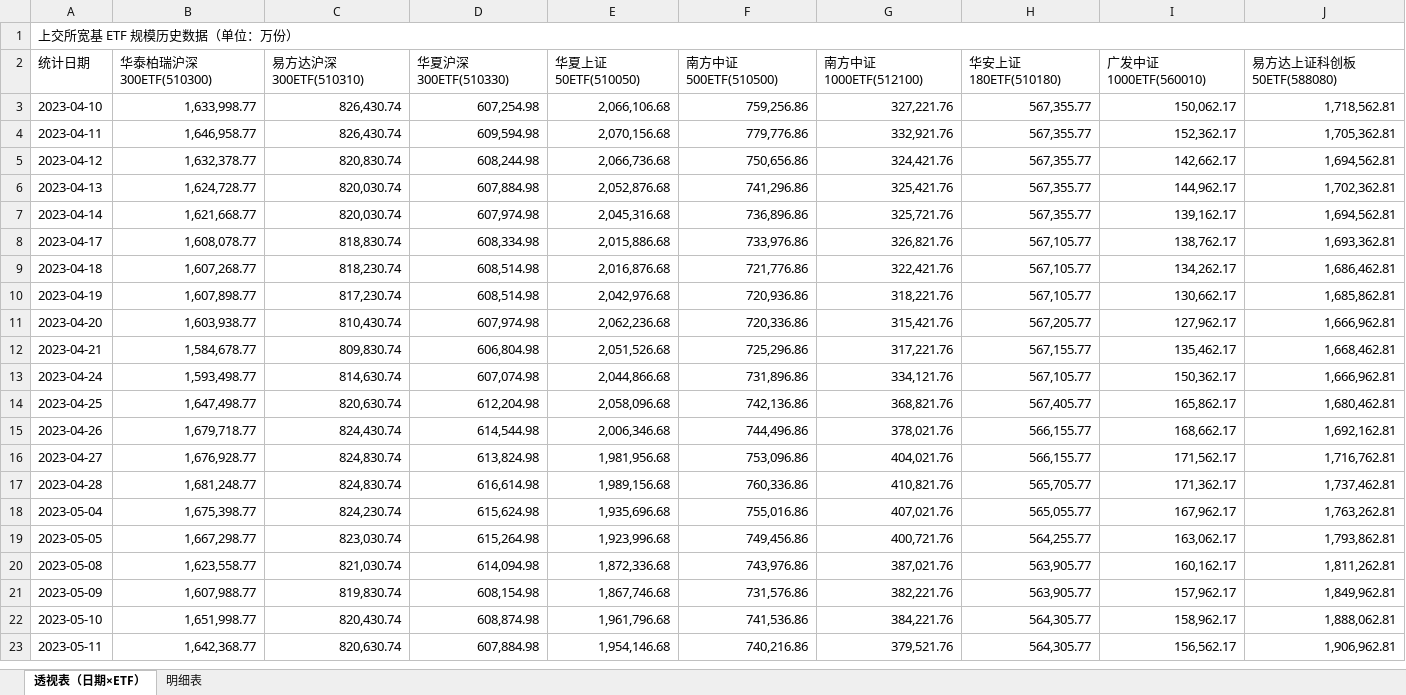
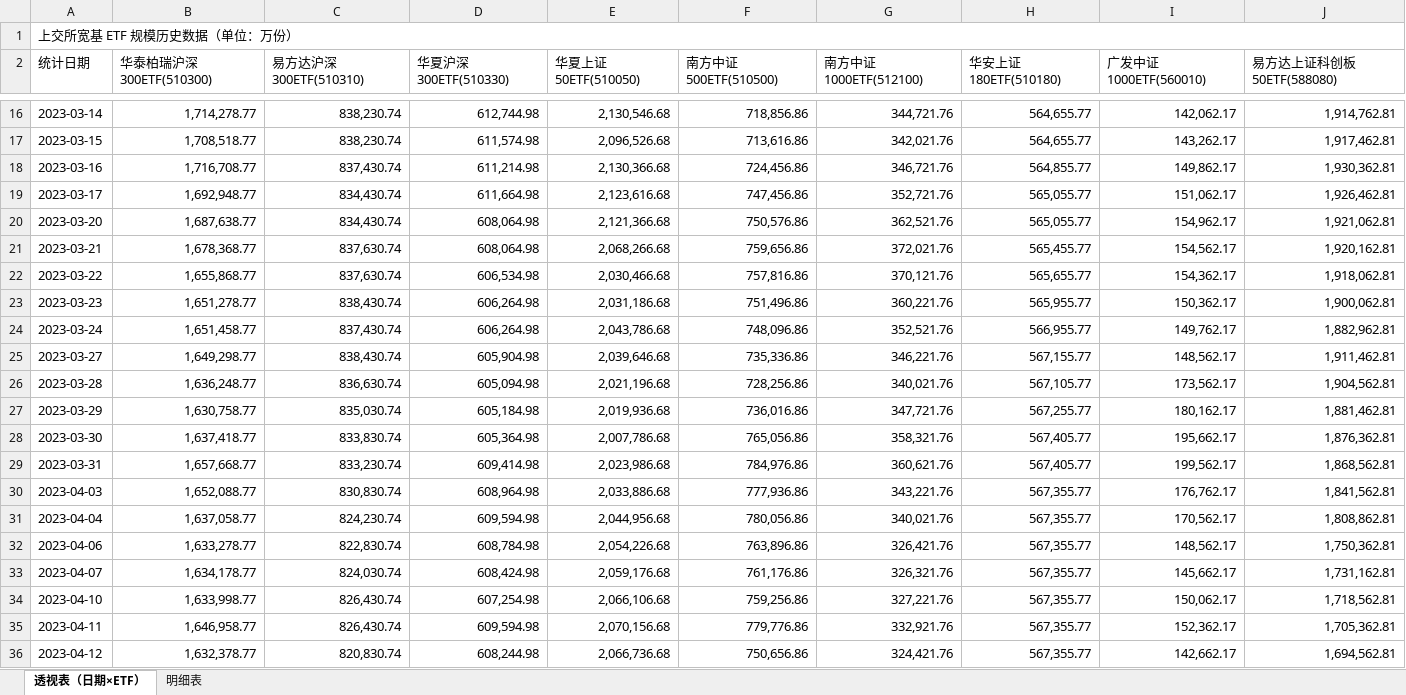
Before and after one commit to eddyvv/get_sse_etf_historical_data, an Excel workbook: sse_etf_data.xlsx, sheet 透视表（日期×ETF）, drawn as a sheet; only a part is shown, gaps mark what is left out; the shorter side is filled out with more unchanged rows; values as stored, in another font and other column widths than the file's, no cell formats; the diff covers the shown part only; the diff names each change by its address in the sheet, - before the commit and + after, or states it on an @@ line.

```diff
--- a/sse_etf_data.xlsx (sheet 透视表（日期×ETF）)
+++ b/sse_etf_data.xlsx (sheet 透视表（日期×ETF）)
+row 16: 2023-03-14 | 1,714,278.77 | 838,230.74 | 612,744.98 | 2,130,546.68 | 718,856.86 | 344,721.76 | 564,655.77 | 142,062.17 | 1,914,762.81
+row 17: 2023-03-15 | 1,708,518.77 | 838,230.74 | 611,574.98 | 2,096,526.68 | 713,616.86 | 342,021.76 | 564,655.77 | 143,262.17 | 1,917,462.81
+row 18: 2023-03-16 | 1,716,708.77 | 837,430.74 | 611,214.98 | 2,130,366.68 | 724,456.86 | 346,721.76 | 564,855.77 | 149,862.17 | 1,930,362.81
+row 19: 2023-03-17 | 1,692,948.77 | 834,430.74 | 611,664.98 | 2,123,616.68 | 747,456.86 | 352,721.76 | 565,055.77 | 151,062.17 | 1,926,462.81
+row 20: 2023-03-20 | 1,687,638.77 | 834,430.74 | 608,064.98 | 2,121,366.68 | 750,576.86 | 362,521.76 | 565,055.77 | 154,962.17 | 1,921,062.81
+row 21: 2023-03-21 | 1,678,368.77 | 837,630.74 | 608,064.98 | 2,068,266.68 | 759,656.86 | 372,021.76 | 565,455.77 | 154,562.17 | 1,920,162.81
+row 22: 2023-03-22 | 1,655,868.77 | 837,630.74 | 606,534.98 | 2,030,466.68 | 757,816.86 | 370,121.76 | 565,655.77 | 154,362.17 | 1,918,062.81
+row 23: 2023-03-23 | 1,651,278.77 | 838,430.74 | 606,264.98 | 2,031,186.68 | 751,496.86 | 360,221.76 | 565,955.77 | 150,362.17 | 1,900,062.81
+row 24: 2023-03-24 | 1,651,458.77 | 837,430.74 | 606,264.98 | 2,043,786.68 | 748,096.86 | 352,521.76 | 566,955.77 | 149,762.17 | 1,882,962.81
+row 25: 2023-03-27 | 1,649,298.77 | 838,430.74 | 605,904.98 | 2,039,646.68 | 735,336.86 | 346,221.76 | 567,155.77 | 148,562.17 | 1,911,462.81
+row 26: 2023-03-28 | 1,636,248.77 | 836,630.74 | 605,094.98 | 2,021,196.68 | 728,256.86 | 340,021.76 | 567,105.77 | 173,562.17 | 1,904,562.81
+row 27: 2023-03-29 | 1,630,758.77 | 835,030.74 | 605,184.98 | 2,019,936.68 | 736,016.86 | 347,721.76 | 567,255.77 | 180,162.17 | 1,881,462.81
+row 28: 2023-03-30 | 1,637,418.77 | 833,830.74 | 605,364.98 | 2,007,786.68 | 765,056.86 | 358,321.76 | 567,405.77 | 195,662.17 | 1,876,362.81
+row 29: 2023-03-31 | 1,657,668.77 | 833,230.74 | 609,414.98 | 2,023,986.68 | 784,976.86 | 360,621.76 | 567,405.77 | 199,562.17 | 1,868,562.81
+row 30: 2023-04-03 | 1,652,088.77 | 830,830.74 | 608,964.98 | 2,033,886.68 | 777,936.86 | 343,221.76 | 567,355.77 | 176,762.17 | 1,841,562.81
+row 31: 2023-04-04 | 1,637,058.77 | 824,230.74 | 609,594.98 | 2,044,956.68 | 780,056.86 | 340,021.76 | 567,355.77 | 170,562.17 | 1,808,862.81
+row 32: 2023-04-06 | 1,633,278.77 | 822,830.74 | 608,784.98 | 2,054,226.68 | 763,896.86 | 326,421.76 | 567,355.77 | 148,562.17 | 1,750,362.81
+row 33: 2023-04-07 | 1,634,178.77 | 824,030.74 | 608,424.98 | 2,059,176.68 | 761,176.86 | 326,321.76 | 567,355.77 | 145,662.17 | 1,731,162.81
```
Also changed, not shown: 13 added rows elsewhere in this sheet, sheet 明细表, cell formats, 3 other files.
